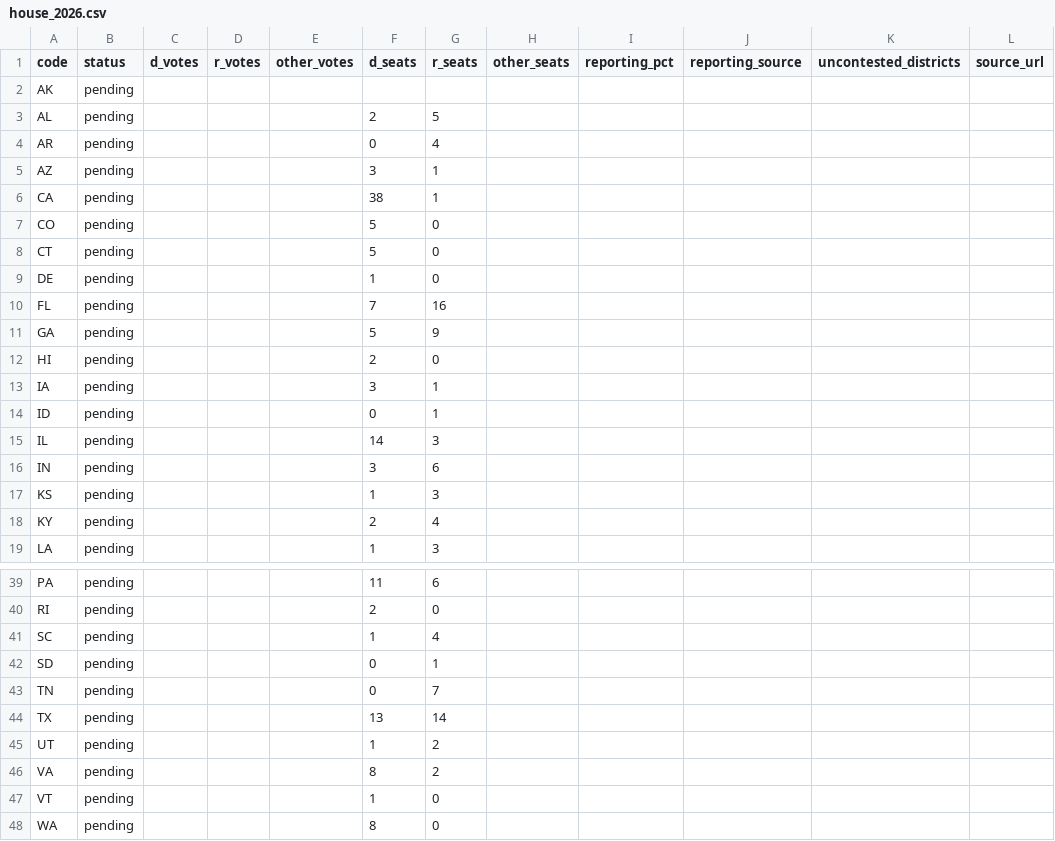
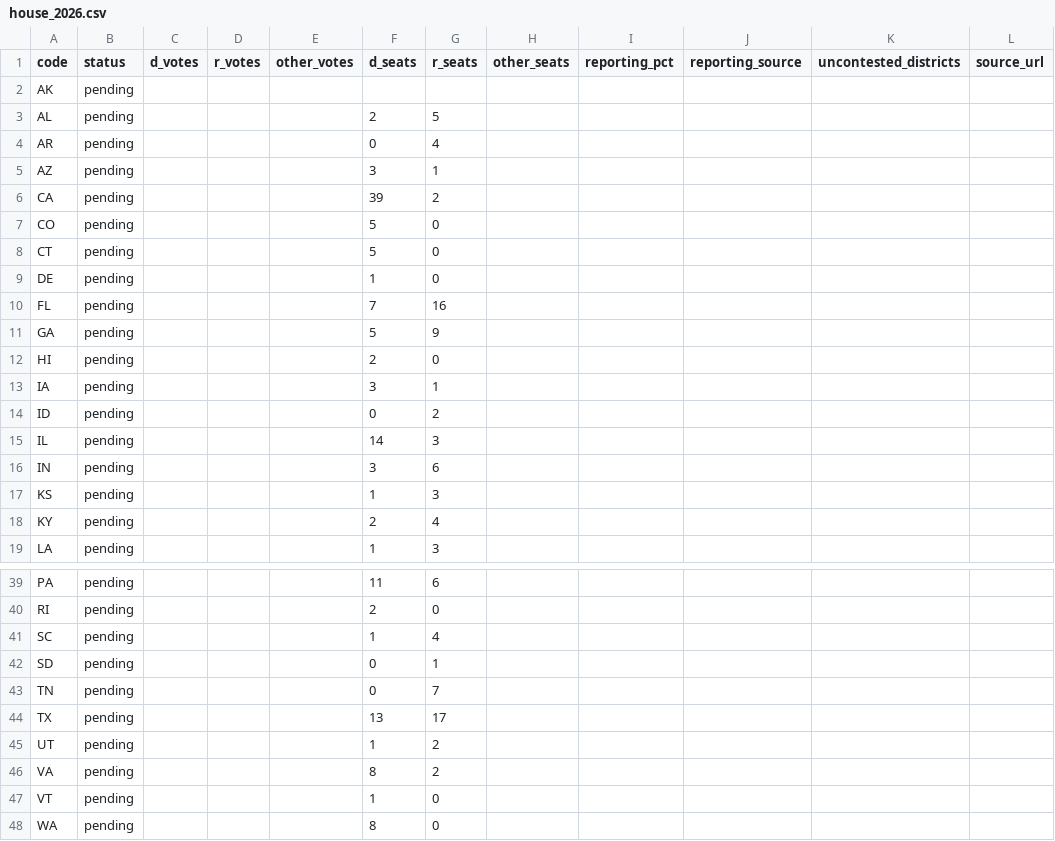
Before and after one commit to axelhufford/the-proportional-house, a CSV file: data-pipeline/results/house_2026.csv, drawn as a sheet; only a part is shown, gaps mark what is left out; the diff names each change by its address in the sheet, - before the commit and + after, or states it on an @@ line.

```diff
--- a/data-pipeline/results/house_2026.csv
+++ b/data-pipeline/results/house_2026.csv
-F6 (d_seats): 38
+F6 (d_seats): 39
-G6 (r_seats): 1
+G6 (r_seats): 2
-G14 (r_seats): 1
+G14 (r_seats): 2
-G44 (r_seats): 14
+G44 (r_seats): 17
```
Also changed, not shown: data-pipeline/results/race_calls_2026.csv.
